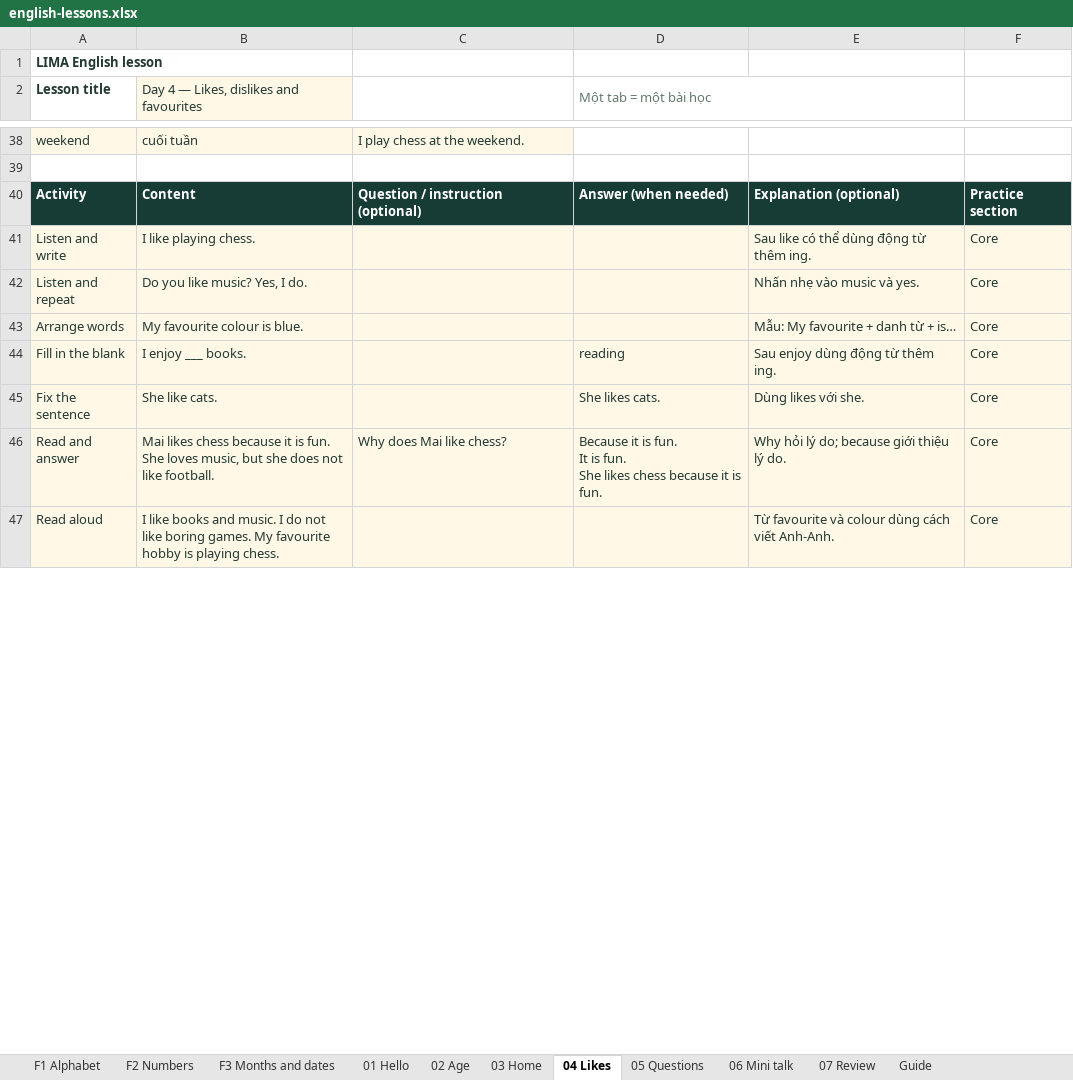
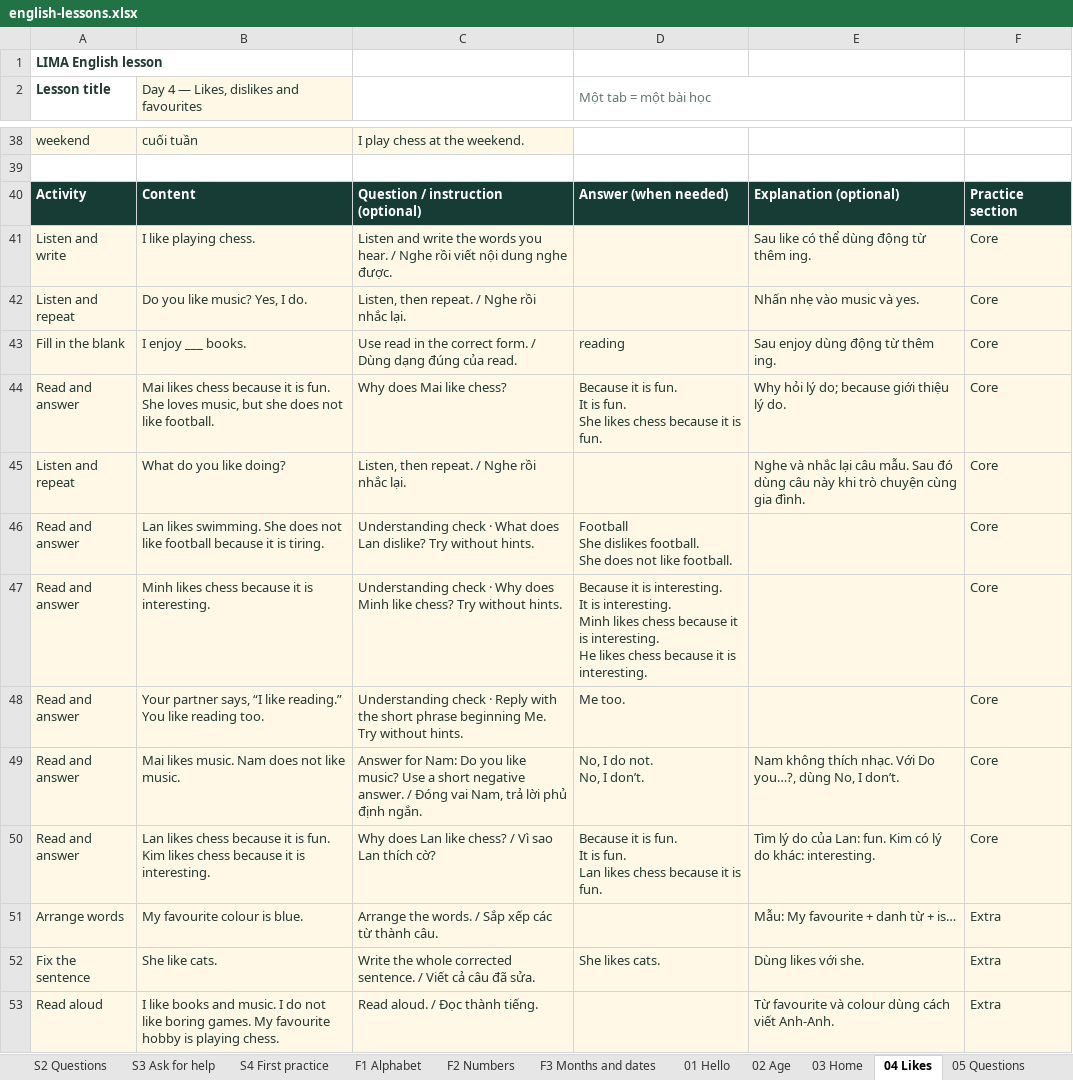
Before and after one commit to hoannguyen02/chess-analysis, an Excel workbook: public/templates/english-lessons.xlsx, sheet 04 Likes, drawn as a sheet; only a part is shown, gaps mark what is left out; values as stored, in another font and other column widths than the file's, no borders; removed rows and columns are numbered as before the commit, all else as after; ↵ is a line break in a cell; the diff covers the shown part only; the diff names each change by its address in the sheet, - before the commit and + after, or states it on an @@ line.

```diff
--- a/public/templates/english-lessons.xlsx (sheet 04 Likes)
+++ b/public/templates/english-lessons.xlsx (sheet 04 Likes)
+sheet tab: S2 Questions
+sheet tab: S3 Ask for help
+sheet tab: S4 First practice
-C41: (empty)
+C41: Listen and write the words you hear. / Nghe rồi viết nội dung nghe được.
-C42: (empty)
+C42: Listen, then repeat. / Nghe rồi nhắc lại.
-row 43: Arrange words | My favourite colour is blue. |  |  | Mẫu: My favourite + danh từ + is… | Core
-C43: (empty)
+C43: Use read in the correct form. / Dùng dạng đúng của read.
-row 45: Fix the sentence | She like cats. |  | She likes cats. | Dùng likes với she. | Core
+row 45: Listen and repeat | What do you like doing? | Listen, then repeat. / Nghe rồi nhắc lại. |  | Nghe và nhắc lại câu mẫu. Sau đó dùng câu này khi trò chuyện cùng gia đình. | Core
+row 46: Read and answer | Lan likes swimming. She does not like football because it is tiring. | Understanding check · What does Lan dislike? Try without hints. | Football ↵ She dislikes football. ↵ She does not like football. |  | Core
+row 47: Read and answer | Minh likes chess because it is interesting. | Understanding check · Why does Minh like chess? Try without hints. | Because it is interesting. ↵ It is interesting. ↵ Minh likes chess because it is interesting. ↵ He likes chess because it is interesting. |  | Core
+row 48: Read and answer | Your partner says, “I like reading.” You like reading too. | Understanding check · Reply with the short phrase beginning Me. Try without hints. | Me too. |  | Core
+row 49: Read and answer | Mai likes music. Nam does not like music. | Answer for Nam: Do you like music? Use a short negative answer. / Đóng vai Nam, trả lời phủ định ngắn. | No, I do not. ↵ No, I don’t. | Nam không thích nhạc. Với Do you…?, dùng No, I don’t. | Core
+row 50: Read and answer | Lan likes chess because it is fun. Kim likes chess because it is interesting. | Why does Lan like chess? / Vì sao Lan thích cờ? | Because it is fun. ↵ It is fun. ↵ Lan likes chess because it is fun. | Tìm lý do của Lan: fun. Kim có lý do khác: interesting. | Core
+row 51: Arrange words | My favourite colour is blue. | Arrange the words. / Sắp xếp các từ thành câu. |  | Mẫu: My favourite + danh từ + is… | Extra
+row 52: Fix the sentence | She like cats. | Write the whole corrected sentence. / Viết cả câu đã sửa. | She likes cats. | Dùng likes với she. | Extra
-C53: (empty)
+C53: Read aloud. / Đọc thành tiếng.
-F53: Core
+F53: Extra
```
Also changed, not shown: 26 added rows, 1 removed row and 15 edited cells elsewhere in this sheet, sheet F2 Numbers, sheet F1 Alphabet, sheet 07 Review, sheet 03 Home, sheet 06 Mini talk, sheet 01 Hello, 4 more sheets, other sheet tabs, 38 other files.
